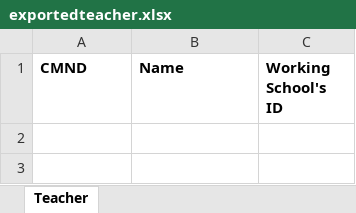
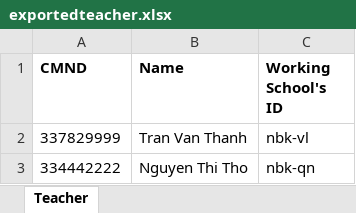
Before and after one commit to trunghuynh2019/clean-code-project, an Excel workbook: SchoolManagementApplication/resources/exportedteacher.xlsx, sheet Teacher, drawn as a sheet; values as stored, in another font and other column widths than the file's, no borders; the diff names each change by its address in the sheet, - before the commit and + after, or states it on an @@ line.

```diff
--- a/SchoolManagementApplication/resources/exportedteacher.xlsx (sheet Teacher)
+++ b/SchoolManagementApplication/resources/exportedteacher.xlsx (sheet Teacher)
+row 2: 337829999 | Tran Van Thanh | nbk-vl
+row 3: 334442222 | Nguyen Thi Tho | nbk-qn
```
Also changed, not shown: SchoolManagementApplication/resources/exportedschool.xlsx, SchoolManagementApplication/target/classes/exportedschool.xlsx, 13 other files.
